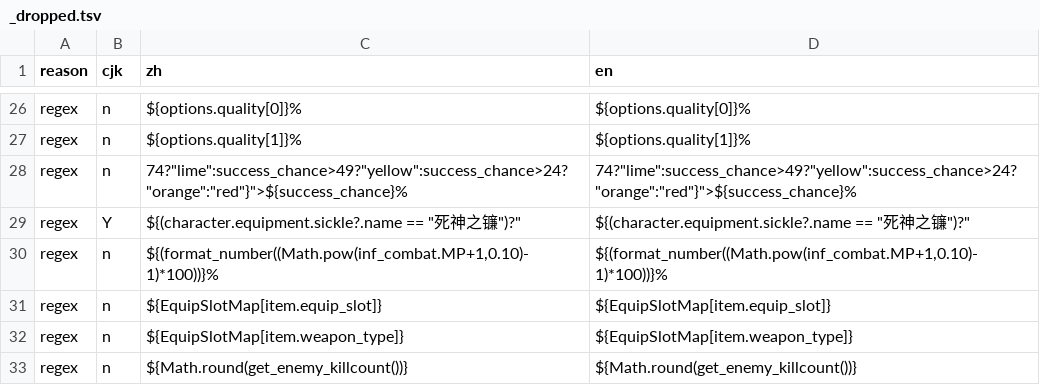
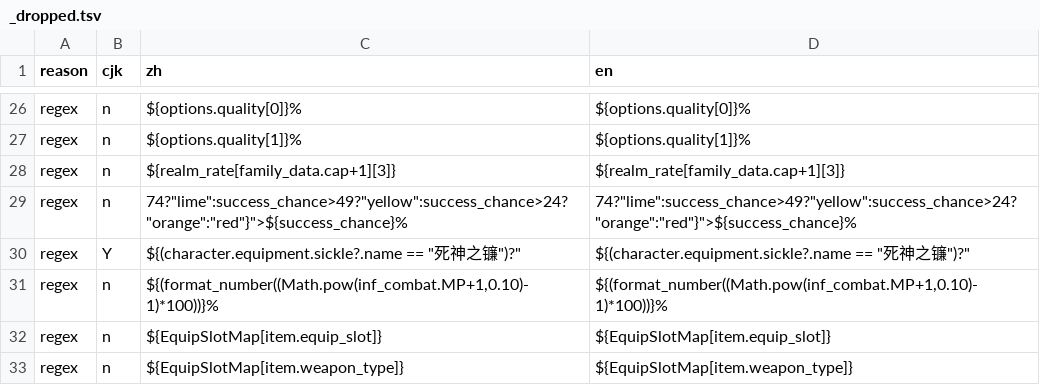
Before and after one commit to Dragonayzer/Neko-RPG-Script-Localization, a TSV file: translation/_dropped.tsv, drawn as a sheet; only a part is shown, gaps mark what is left out; the shorter side is filled out with more unchanged rows.

```diff
--- a/translation/_dropped.tsv
+++ b/translation/_dropped.tsv
@@ -27,2 +27,3 @@ regex	n	${options.quality[0]}%	${options.quality[0]}%
 regex	n	${options.quality[1]}%	${options.quality[1]}%
+regex	n	${realm_rate[family_data.cap+1][3]}	${realm_rate[family_data.cap+1][3]}
 regex	n	74?"lime":success_chance>49?"yellow":success_chance>24?"orange":"red"}">${success_chance}%	74?"lime":success_chance>49?"yellow":success_chance>24?"orange":"red"}">${success_chance}%
```
Also changed, not shown: translation/_uncovered.tsv, translation/glossary/05_ui.tsv, 12 other files.
